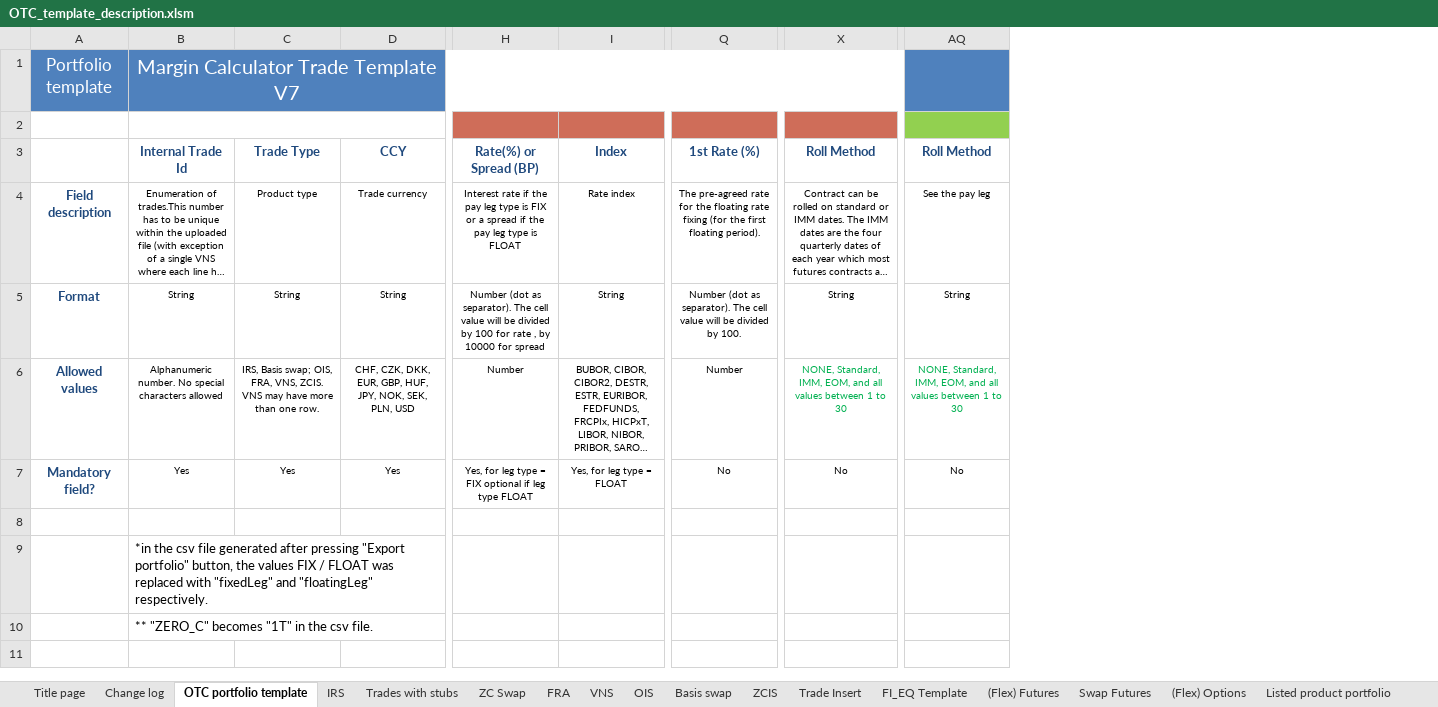
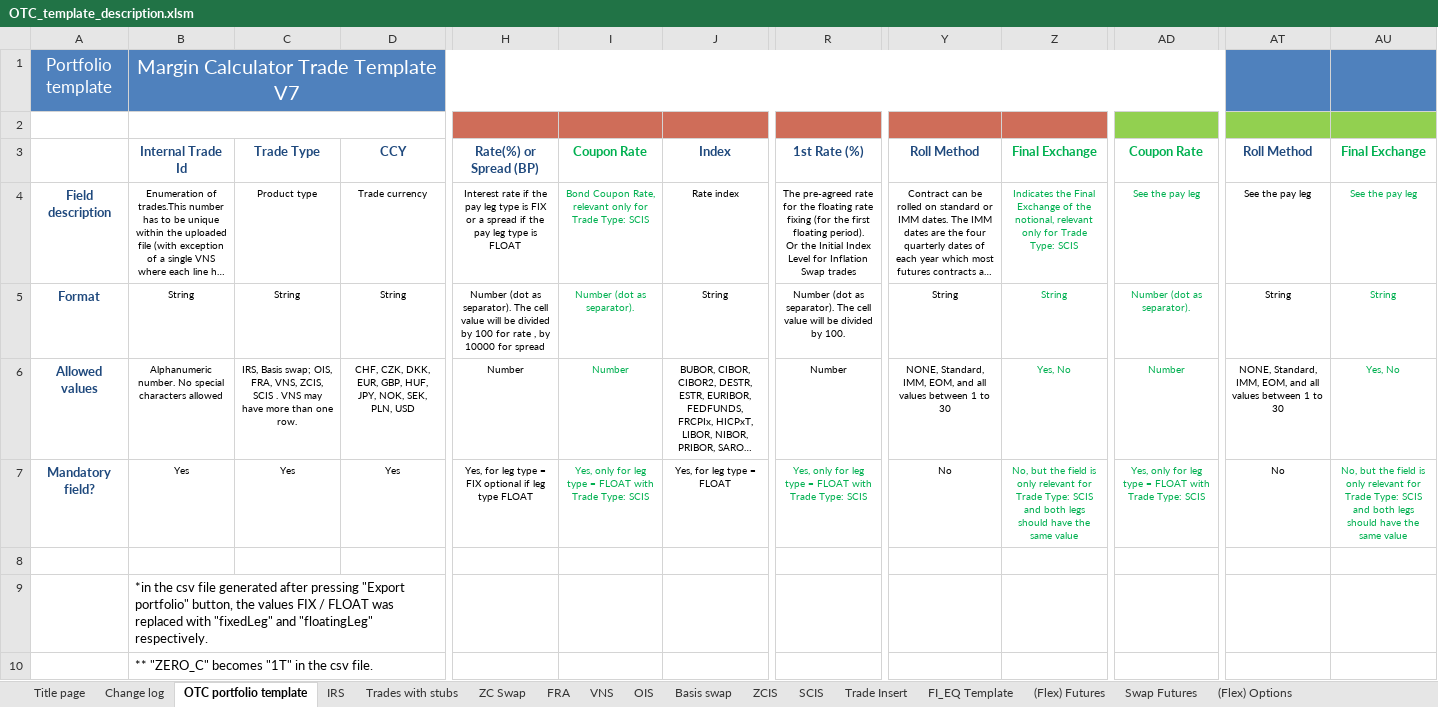
Before and after one commit to Deutsche-Boerse-Risk/CloudPrismaMarginEstimator, an Excel workbook: templates/otc-dev/OTC_template_description.xlsm, sheet OTC portfolio template, drawn as a sheet; only a part is shown, gaps mark what is left out; long unchanged cells end in …; values as stored, in another font and other column widths than the file's, no borders; charts and pictures not drawn; addresses are those after the commit; ↵ is a line break in a cell; the diff names each change by its address in the sheet, - before the commit and + after, or states it on an @@ line.

Commit message:
update OTC templates to 17.0

```diff
--- a/templates/otc-dev/OTC_template_description.xlsm (sheet OTC portfolio template)
+++ b/templates/otc-dev/OTC_template_description.xlsm (sheet OTC portfolio template)
+sheet tab: SCIS
+column I, rows 3-7: Coupon Rate | Bond Coupon Rate, relevant only for Trade Type: SCIS | Number (dot as separator). | Number | Yes, only for leg type = FLOAT with Trade Type: SCIS
+column Z, rows 3-7: Final Exchange | Indicates the Final Exchange of the notional, relevant only for Trade Type: SCIS | String | Yes, No | No, but the field is only relevant for Trade Type: SCIS and both legs should have the same value
+column AD, rows 3-7: Coupon Rate | See the pay leg | Number (dot as separator). | Number | Yes, only for leg type = FLOAT with Trade Type: SCIS
+column AU, rows 3-7: Final Exchange | See the pay leg | String | Yes, No | No, but the field is only relevant for Trade Type: SCIS and both legs should have the same value
-R4: …floating period).
+R4: …floating period). ↵ Or the Initial Index Level for Inflation Swap trades
-C6: …FRA, VNS, ZCIS. VNS may…
+C6: …FRA, VNS, ZCIS, SCIS . VNS may…
-Y6 text colour: #00B050
+Y6 text colour: black
-AT6 text colour: #00B050
+AT6 text colour: black
-R7: No
+R7: Yes, only for leg type = FLOAT with Trade Type: SCIS
-R7 text colour: black
+R7 text colour: #00B050
```
Also changed, not shown: sheet ZCIS, sheet FRA, sheet Basis swap, sheet OIS, sheet ZC Swap, sheet IRS, 5 more sheets, charts or pictures, templates/otc-dev/OTC_sensitivities_template.xlsm, templates/otc-simu/OTC_sensitivities_template.xlsm, 5 other files.
